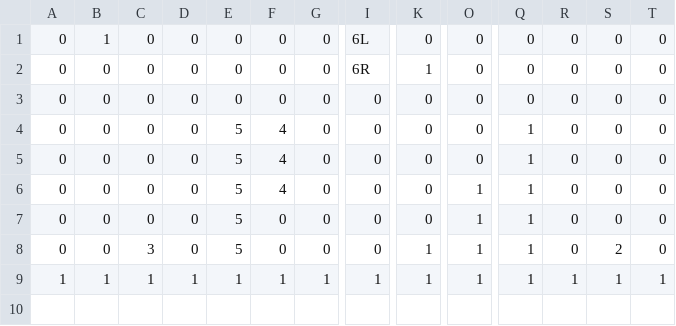
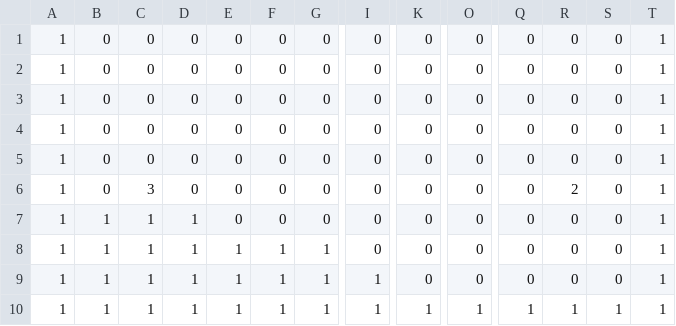
Before and after one commit to tsubasak1217/SEED_Engine, a CSV file: SEED/Resources/Stage/stage_0.csv, drawn as a sheet; only a part is shown, gaps mark what is left out; removed rows and columns are numbered as before the commit, all else as after; rows hold the shown columns only; the diff names each change by its address in the sheet, - before the commit and + after, or states it on an @@ line.

```diff
--- a/SEED/Resources/Stage/stage_0.csv
+++ b/SEED/Resources/Stage/stage_0.csv
-A1:A6: 0
+A1:A6: 1
-B1: 1
+B1: 0
-I1: 6L
+I1: 0
-T1:T6: 0
+T1:T6: 1
-I2: 6R
+I2: 0
-K2: 1
+K2: 0
-E4:E6: 5
+E4:E6: 0
-F4:F6: 4
+F4:F6: 0
-Q4:Q6: 1
+Q4:Q6: 0
-C6: 0
+C6: 3
-O6: 1
+O6: 0
-R6: 0
+R6: 2
-row 7: 0 | 0 | 0 | 0 | 5 | 0 | 0 | 0 | 0 | 1 | 1 | 0 | 0 | 0
-A7: 0
+A7: 1
-B7: 0
+B7: 1
-C7: 3
+C7: 1
-D7: 0
+D7: 1
-E7: 5
+E7: 0
-K7: 1
+K7: 0
-O7: 1
+O7: 0
-Q7: 1
+Q7: 0
-S7: 2
+S7: 0
-T7: 0
+T7: 1
+row 8: 1 | 1 | 1 | 1 | 1 | 1 | 1 | 0 | 0 | 0 | 0 | 0 | 0 | 1
+row 9: 1 | 1 | 1 | 1 | 1 | 1 | 1 | 1 | 0 | 0 | 0 | 0 | 0 | 1
```
Also changed, not shown: SEED/Resources/Stage/stage_1.csv, SEED/Resources/Stage/stage_2.csv, 8 other files.
